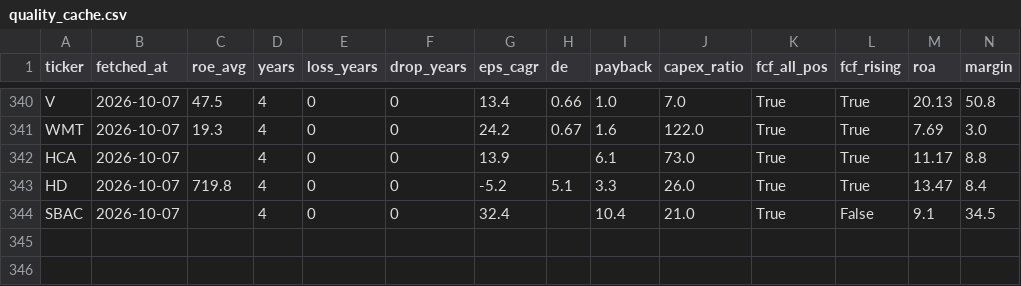
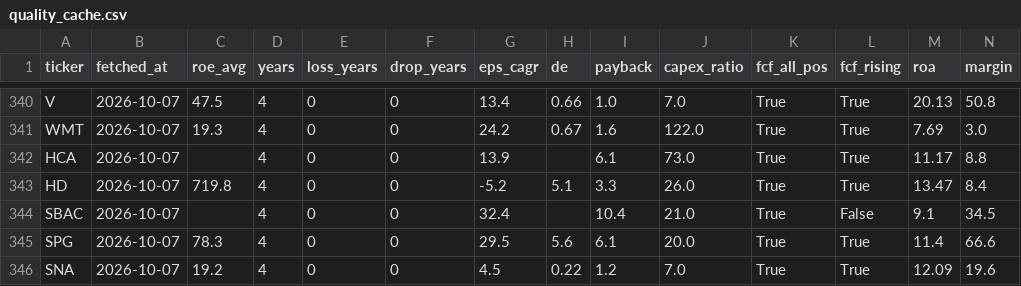
Before and after one commit to hsalehi10087/stock-scanner, a CSV file: quality_cache.csv, drawn as a sheet; only a part is shown, gaps mark what is left out; rows hold the shown columns only; the diff names each change by its address in the sheet, - before the commit and + after, or states it on an @@ line.

```diff
--- a/quality_cache.csv
+++ b/quality_cache.csv
+row 345: SPG | 2026-10-07 | 78.3 | 4 | 0 | 0 | 29.5 | 5.6 | 6.1 | 20.0 | True | True | 11.4 | 66.6
+row 346: SNA | 2026-10-07 | 19.2 | 4 | 0 | 0 | 4.5 | 0.22 | 1.2 | 7.0 | True | True | 12.09 | 19.6
```
Also changed, not shown: fundamentals_watch.csv, quality_track.csv, 1 other file.
